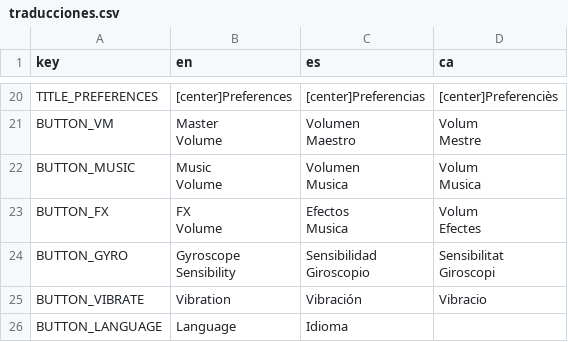
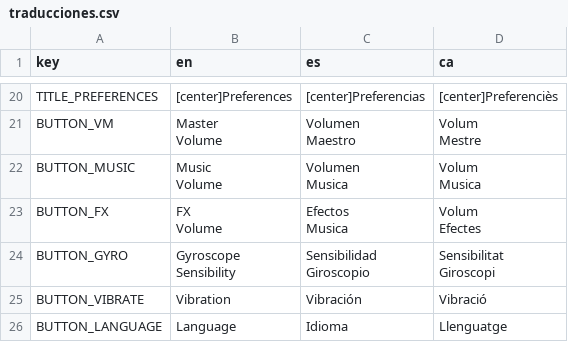
Before and after one commit to a-collado/tfg-juego-2, a CSV file: assets/Traducciones/traducciones.csv, drawn as a sheet; only a part is shown, gaps mark what is left out.

```diff
--- a/assets/Traducciones/traducciones.csv
+++ b/assets/Traducciones/traducciones.csv
@@ -37,3 +37,3 @@ Giroscopi
 "
-BUTTON_VIBRATE,Vibration,Vibración,Vibracio
-BUTTON_LANGUAGE,Language,Idioma,
+BUTTON_VIBRATE,Vibration,Vibración,Vibració
+BUTTON_LANGUAGE,Language,Idioma,Llenguatge
```
Also changed, not shown: 24 other files.
